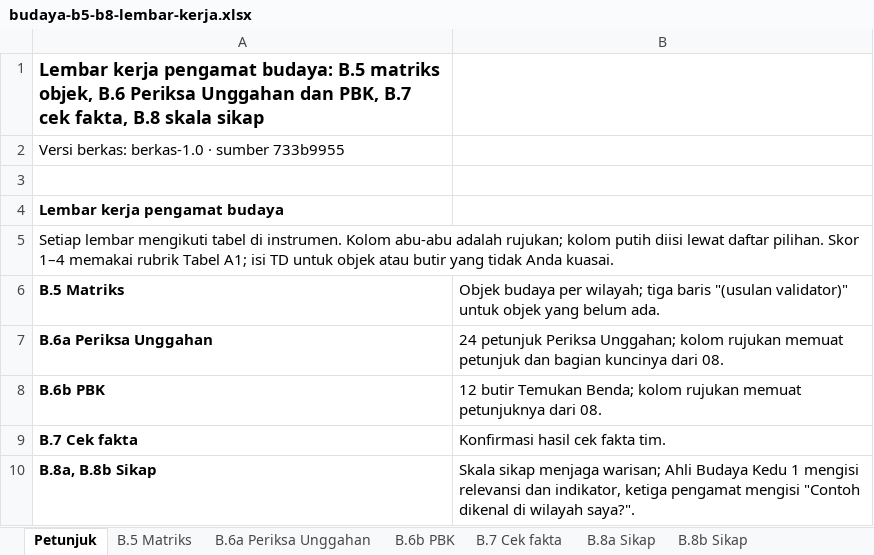
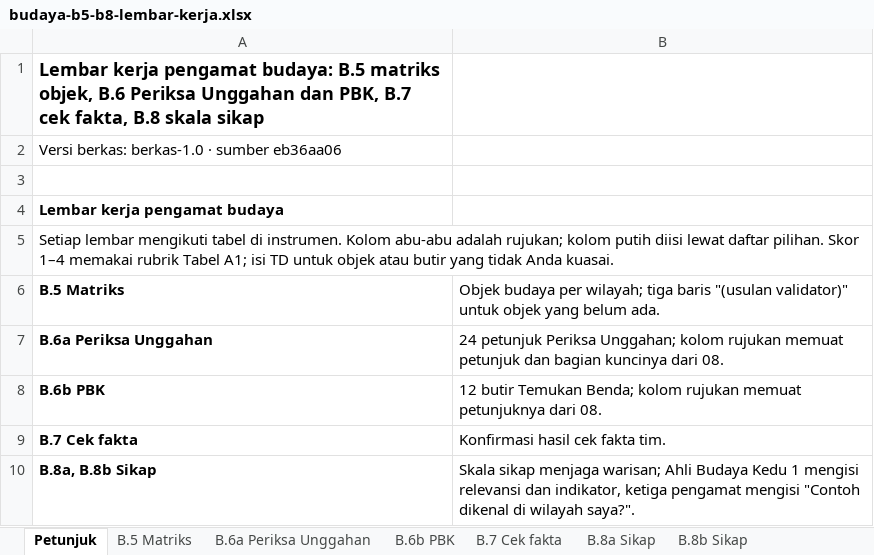
Before and after one commit to arumiforge/gelita, an Excel workbook: docs/revisi-10-analitik/dokumen-pdf/berkas-validator/budaya-b5-b8-lembar-kerja.xlsx, sheet Petunjuk, drawn as a sheet; values as stored, in another font and other column widths than the file's, no borders; the diff names each change by its address in the sheet, - before the commit and + after, or states it on an @@ line.

```diff
--- a/docs/revisi-10-analitik/dokumen-pdf/berkas-validator/budaya-b5-b8-lembar-kerja.xlsx (sheet Petunjuk)
+++ b/docs/revisi-10-analitik/dokumen-pdf/berkas-validator/budaya-b5-b8-lembar-kerja.xlsx (sheet Petunjuk)
-A2: Versi berkas: berkas-1.0 · sumber 733b9955
+A2: Versi berkas: berkas-1.0 · sumber eb36aa06
```
Also changed, not shown: sheet B.8b Sikap, sheet B.7 Cek fakta, sheet B.8a Sikap, sheet B.6b PBK, sheet B.6a Periksa Unggahan, sheet B.5 Matriks, docs/revisi-10-analitik/dokumen-pdf/berkas-validator/khusus-peneliti/materi-b5a-kunci-peneliti.xlsx, docs/revisi-10-analitik/dokumen-pdf/berkas-validator/materi-b5a-daftar-butir-buta.xlsx, 20 other files.
